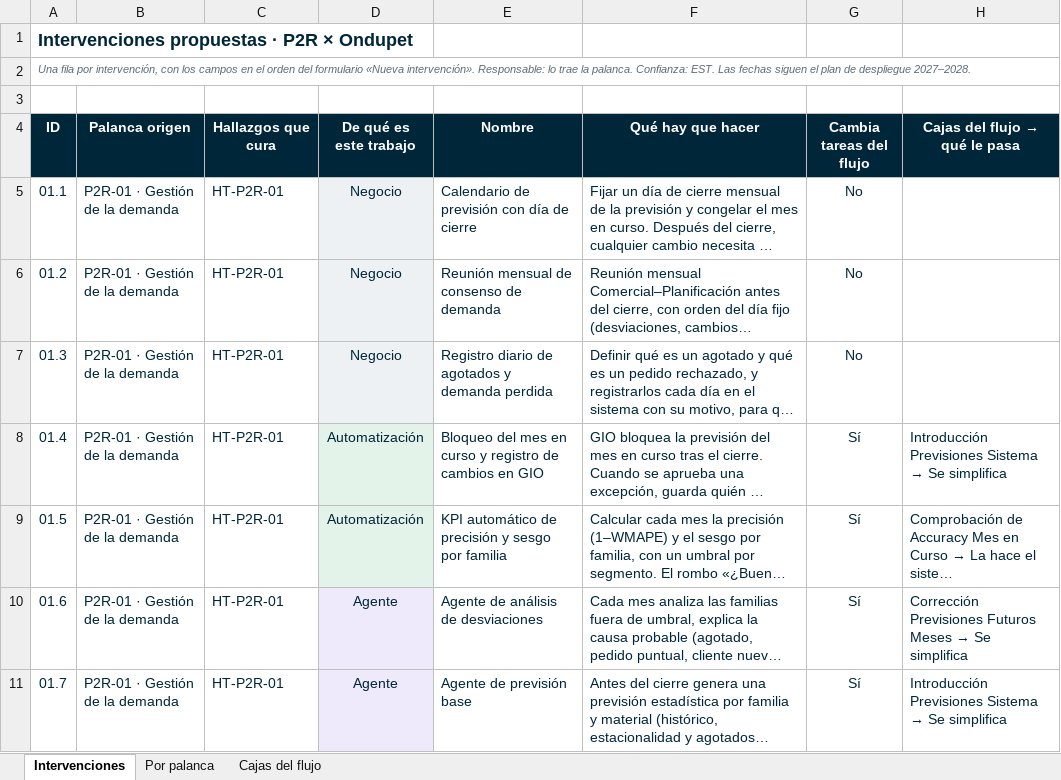
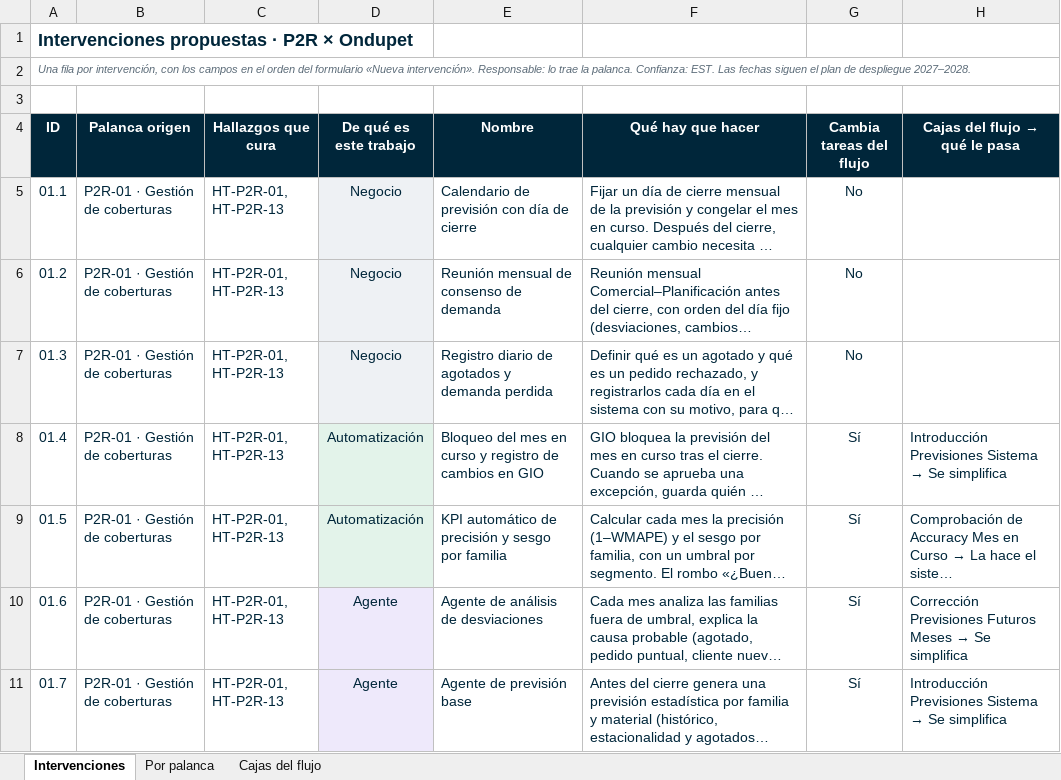
Before and after one commit to Enrique24799/AGSA, an Excel workbook: maestros/Intervenciones_P2R_Ondupet.xlsx, sheet Intervenciones, drawn as a sheet; only a part is shown; long unchanged cells end in …; values as stored, in another font and other column widths than the file's, no borders; charts and pictures not drawn; the diff covers the shown part only; the diff names each change by its address in the sheet, - before the commit and + after, or states it on an @@ line.

```diff
--- a/maestros/Intervenciones_P2R_Ondupet.xlsx (sheet Intervenciones)
+++ b/maestros/Intervenciones_P2R_Ondupet.xlsx (sheet Intervenciones)
-B5:B11 (Palanca origen): P2R-01 · Gestión de la demanda
+B5:B11 (Palanca origen): P2R-01 · Gestión de coberturas
-C5:C11 (Hallazgos que cura): HT-P2R-01
+C5:C11 (Hallazgos que cura): HT-P2R-01, HT-P2R-13
```
Also changed, not shown: 4 added rows, 4 removed rows and 24 edited cells elsewhere in this sheet, sheet Por palanca, sheet Cajas del flujo, charts or pictures, maestros/Intervenciones_P2R_MGT.xlsx, maestros/Intervenciones_P2R_Ondupack.xlsx, 8 other files.
